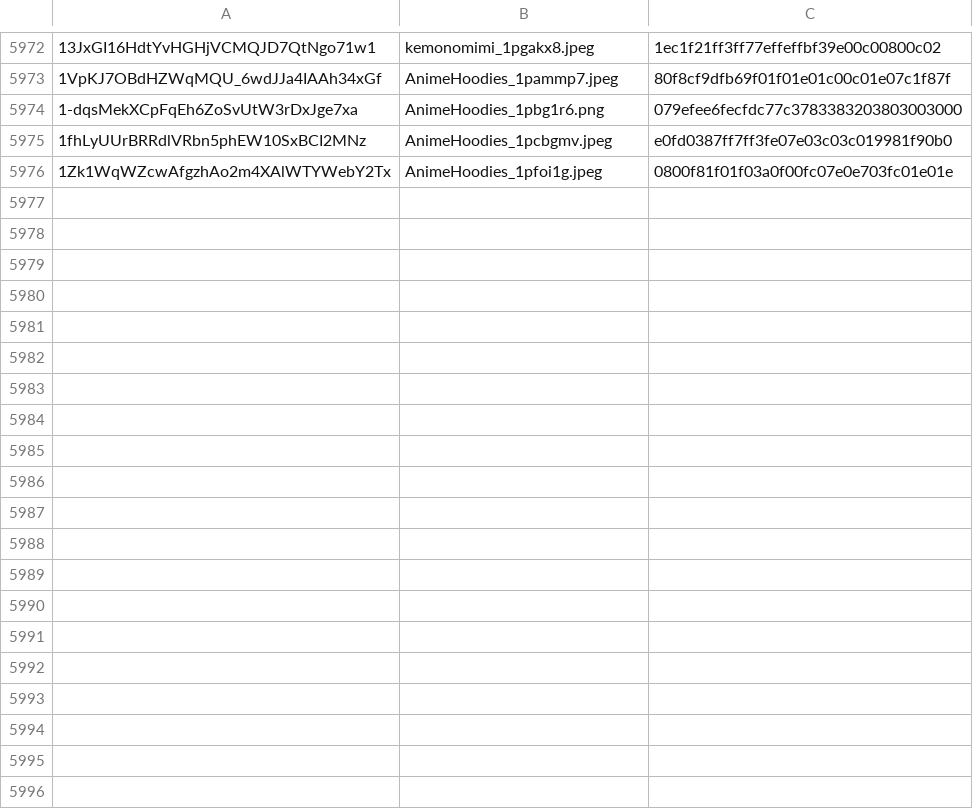
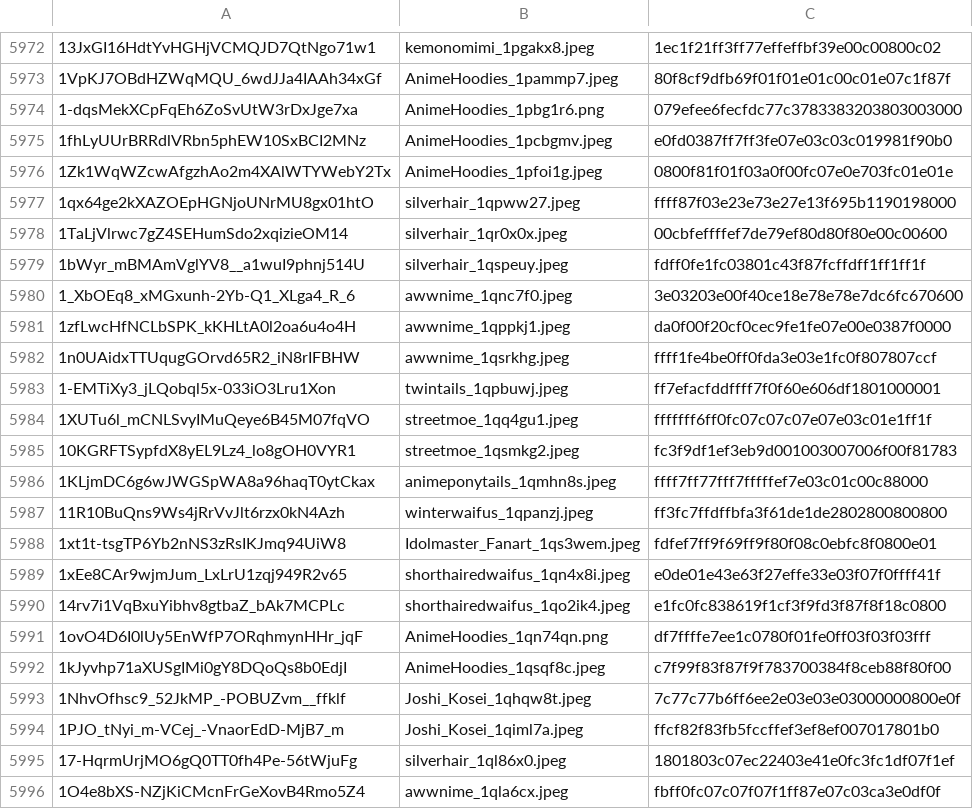
Before and after one commit to MBabiec/DriveDehash, a CSV file: Source/data/data.csv, drawn as a sheet; only a part is shown, gaps mark what is left out; the diff covers the shown part only; the diff names each change by its address in the sheet, - before the commit and + after, or states it on an @@ line.

```diff
--- a/Source/data/data.csv
+++ b/Source/data/data.csv
+row 5977: 1qx64ge2kXAZOEpHGNjoUNrMU8gx01htO | silverhair_1qpww27.jpeg | ffff87f03e23e73e27e13f695b1190198000
+row 5978: 1TaLjVlrwc7gZ4SEHumSdo2xqizieOM14 | silverhair_1qr0x0x.jpeg | 00cbfeffffef7de79ef80d80f80e00c00600
+row 5979: 1bWyr_mBMAmVglYV8__a1wuI9phnj514U | silverhair_1qspeuy.jpeg | fdff0fe1fc03801c43f87fcffdff1ff1ff1f
+row 5980: 1_XbOEq8_xMGxunh-2Yb-Q1_XLga4_R_6 | awwnime_1qnc7f0.jpeg | 3e03203e00f40ce18e78e78e7dc6fc670600
+row 5981: 1zfLwcHfNCLbSPK_kKHLtA0l2oa6u4o4H | awwnime_1qppkj1.jpeg | da0f00f20cf0cec9fe1fe07e00e0387f0000
+row 5982: 1n0UAidxTTUqugGOrvd65R2_iN8rIFBHW | awwnime_1qsrkhg.jpeg | ffff1fe4be0ff0fda3e03e1fc0f807807ccf
+row 5983: 1-EMTiXy3_jLQobql5x-033iO3Lru1Xon | twintails_1qpbuwj.jpeg | ff7efacfddffff7f0f60e606df1801000001
+row 5984: 1XUTu6l_mCNLSvyIMuQeye6B45M07fqVO | streetmoe_1qq4gu1.jpeg | fffffff6ff0fc07c07c07e07e03c01e1ff1f
+row 5985: 10KGRFTSypfdX8yEL9Lz4_lo8gOH0VYR1 | streetmoe_1qsmkg2.jpeg | fc3f9df1ef3eb9d001003007006f00f81783
+row 5986: 1KLjmDC6g6wJWGSpWA8a96haqT0ytCkax | animeponytails_1qmhn8s.jpeg | ffff7ff77fff7fffffef7e03c01c00c88000
+row 5987: 11R10BuQns9Ws4jRrVvJlt6rzx0kN4Azh | winterwaifus_1qpanzj.jpeg | ff3fc7ffdffbfa3f61de1de2802800800800
+row 5988: 1xt1t-tsgTP6Yb2nNS3zRsIKJmq94UiW8 | Idolmaster_Fanart_1qs3wem.jpeg | fdfef7ff9f69ff9f80f08c0ebfc8f0800e01
+row 5989: 1xEe8CAr9wjmJum_LxLrU1zqj949R2v65 | shorthairedwaifus_1qn4x8i.jpeg | e0de01e43e63f27effe33e03f07f0ffff41f
+row 5990: 14rv7i1VqBxuYibhv8gtbaZ_bAk7MCPLc | shorthairedwaifus_1qo2ik4.jpeg | e1fc0fc838619f1cf3f9fd3f87f8f18c0800
+row 5991: 1ovO4D6I0lUy5EnWfP7ORqhmynHHr_jqF | AnimeHoodies_1qn74qn.png | df7ffffe7ee1c0780f01fe0ff03f03f03fff
+row 5992: 1kJyvhp71aXUSgIMi0gY8DQoQs8b0EdjI | AnimeHoodies_1qsqf8c.jpeg | c7f99f83f87f9f783700384f8ceb88f80f00
+row 5993: 1NhvOfhsc9_52JkMP_-POBUZvm__ffklf | Joshi_Kosei_1qhqw8t.jpeg | 7c77c77b6ff6ee2e03e03e03000000800e0f
+row 5994: 1PJO_tNyi_m-VCej_-VnaorEdD-MjB7_m | Joshi_Kosei_1qiml7a.jpeg | ffcf82f83fb5fccffef3ef8ef007017801b0
+row 5995: 17-HqrmUrjMO6gQ0TT0fh4Pe-56tWjuFg | silverhair_1ql86x0.jpeg | 1801803c07ec22403e41e0fc3fc1df07f1ef
+row 5996: 1O4e8bXS-NZjKiCMcnFrGeXovB4Rmo5Z4 | awwnime_1qla6cx.jpeg | fbff0fc07c07f07f1ff87e07c03ca3e0df0f
```
Also changed, not shown: 17 added rows elsewhere in this file.
